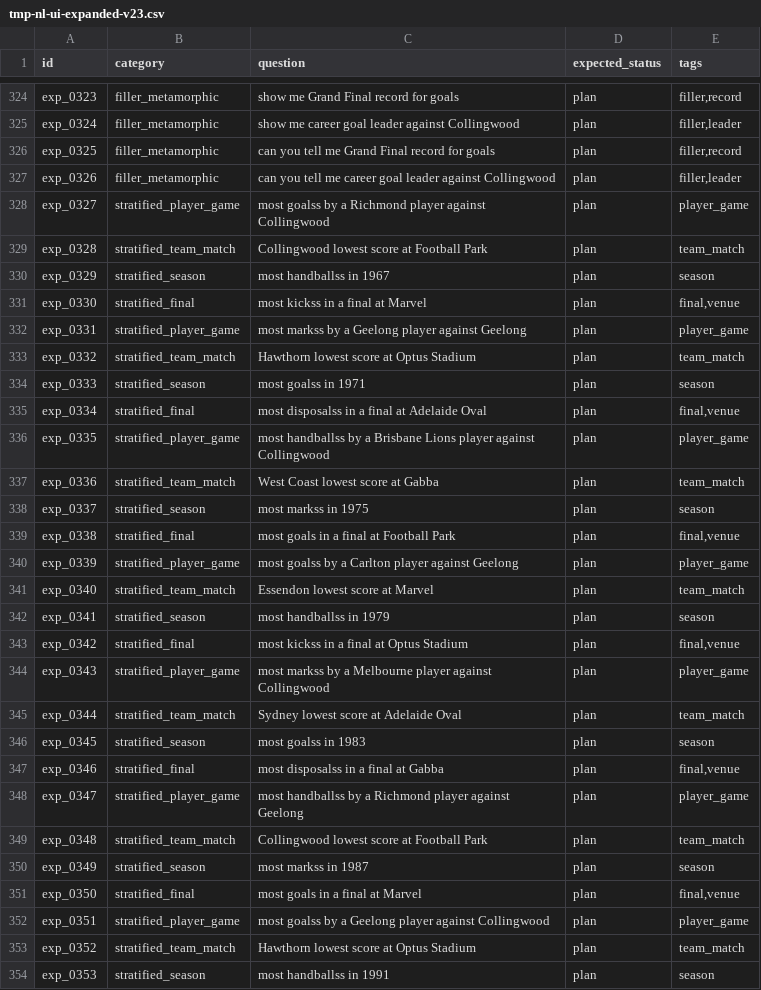
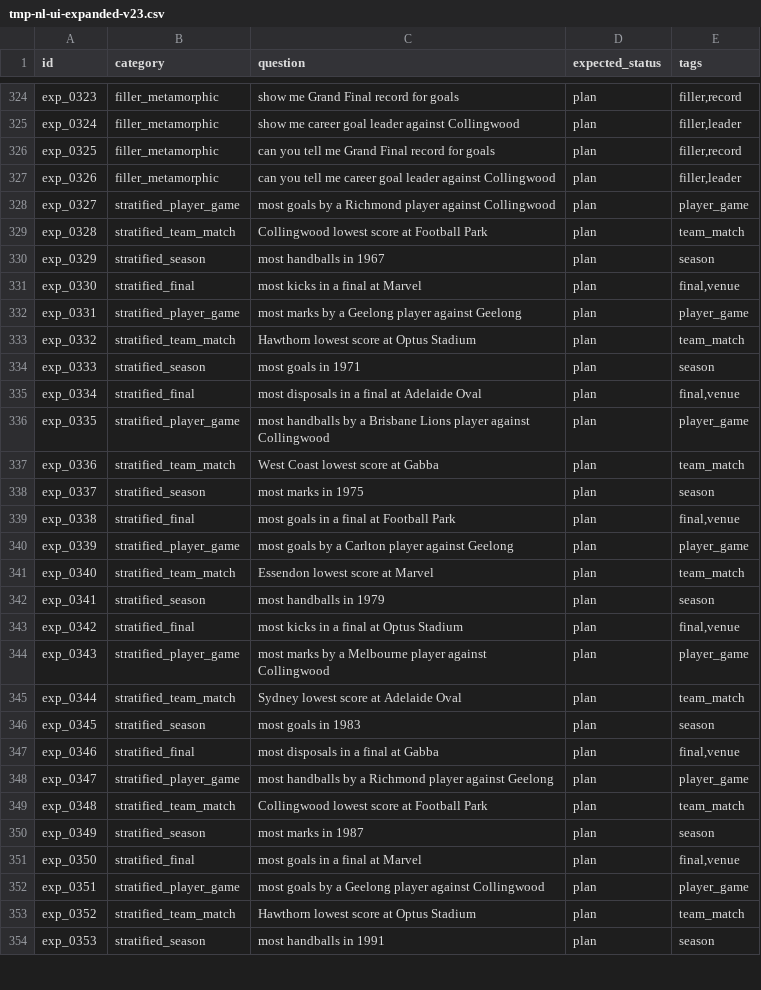
Before and after one commit to stuv1983/afldb, a CSV file: tmp-nl-ui-expanded-v23.csv, drawn as a sheet; only a part is shown, gaps mark what is left out; the diff covers the shown part only.

Commit message:
Refactor expanded UI corpus generation and add tests
- Introduced `pluralMetric` function to handle pluralization of metrics.
- Updated `buildExpandedUiCorpusRows` to utilize `pluralMetric` for generating questions.
- Modified CSV output to correct pluralization issues for metrics.
- Added `writeExpandedUiCorpus` function to encapsulate file writing logic.
- Created unit tests for expanded UI corpus generator to ensure correct pluralization and handling of unsupported boundaries.
- Added new hydration replay and proof CSV files for version 24.

```diff
--- a/tmp-nl-ui-expanded-v23.csv
+++ b/tmp-nl-ui-expanded-v23.csv
@@ -327,28 +327,28 @@ exp_0325,filler_metamorphic,can you tell me Grand Final record for goals,plan,"f
 exp_0326,filler_metamorphic,can you tell me career goal leader against Collingwood,plan,"filler,leader"
-exp_0327,stratified_player_game,most goalss by a Richmond player against Collingwood,plan,player_game
+exp_0327,stratified_player_game,most goals by a Richmond player against Collingwood,plan,player_game
 exp_0328,stratified_team_match,Collingwood lowest score at Football Park,plan,team_match
-exp_0329,stratified_season,most handballss in 1967,plan,season
-exp_0330,stratified_final,most kickss in a final at Marvel,plan,"final,venue"
-exp_0331,stratified_player_game,most markss by a Geelong player against Geelong,plan,player_game
+exp_0329,stratified_season,most handballs in 1967,plan,season
+exp_0330,stratified_final,most kicks in a final at Marvel,plan,"final,venue"
+exp_0331,stratified_player_game,most marks by a Geelong player against Geelong,plan,player_game
 exp_0332,stratified_team_match,Hawthorn lowest score at Optus Stadium,plan,team_match
-exp_0333,stratified_season,most goalss in 1971,plan,season
-exp_0334,stratified_final,most disposalss in a final at Adelaide Oval,plan,"final,venue"
-exp_0335,stratified_player_game,most handballss by a Brisbane Lions player against Collingwood,plan,player_game
+exp_0333,stratified_season,most goals in 1971,plan,season
+exp_0334,stratified_final,most disposals in a final at Adelaide Oval,plan,"final,venue"
+exp_0335,stratified_player_game,most handballs by a Brisbane Lions player against Collingwood,plan,player_game
 exp_0336,stratified_team_match,West Coast lowest score at Gabba,plan,team_match
-exp_0337,stratified_season,most markss in 1975,plan,season
+exp_0337,stratified_season,most marks in 1975,plan,season
 exp_0338,stratified_final,most goals in a final at Football Park,plan,"final,venue"
-exp_0339,stratified_player_game,most goalss by a Carlton player against Geelong,plan,player_game
+exp_0339,stratified_player_game,most goals by a Carlton player against Geelong,plan,player_game
 exp_0340,stratified_team_match,Essendon lowest score at Marvel,plan,team_match
-exp_0341,stratified_season,most handballss in 1979,plan,season
-exp_0342,stratified_final,most kickss in a final at Optus Stadium,plan,"final,venue"
-exp_0343,stratified_player_game,most markss by a Melbourne player against Collingwood,plan,player_game
+exp_0341,stratified_season,most handballs in 1979,plan,season
+exp_0342,stratified_final,most kicks in a final at Optus Stadium,plan,"final,venue"
+exp_0343,stratified_player_game,most marks by a Melbourne player against Collingwood,plan,player_game
 exp_0344,stratified_team_match,Sydney lowest score at Adelaide Oval,plan,team_match
-exp_0345,stratified_season,most goalss in 1983,plan,season
-exp_0346,stratified_final,most disposalss in a final at Gabba,plan,"final,venue"
-exp_0347,stratified_player_game,most handballss by a Richmond player against Geelong,plan,player_game
+exp_0345,stratified_season,most goals in 1983,plan,season
+exp_0346,stratified_final,most disposals in a final at Gabba,plan,"final,venue"
+exp_0347,stratified_player_game,most handballs by a Richmond player against Geelong,plan,player_game
 exp_0348,stratified_team_match,Collingwood lowest score at Football Park,plan,team_match
-exp_0349,stratified_season,most markss in 1987,plan,season
+exp_0349,stratified_season,most marks in 1987,plan,season
 exp_0350,stratified_final,most goals in a final at Marvel,plan,"final,venue"
-exp_0351,stratified_player_game,most goalss by a Geelong player against Collingwood,plan,player_game
+exp_0351,stratified_player_game,most goals by a Geelong player against Collingwood,plan,player_game
 exp_0352,stratified_team_match,Hawthorn lowest score at Optus Stadium,plan,team_match
-exp_0353,stratified_season,most handballss in 1991,plan,season
+exp_0353,stratified_season,most handballs in 1991,plan,season
```
Also changed, not shown: 120 edited cells elsewhere in this file, 6 other files.
